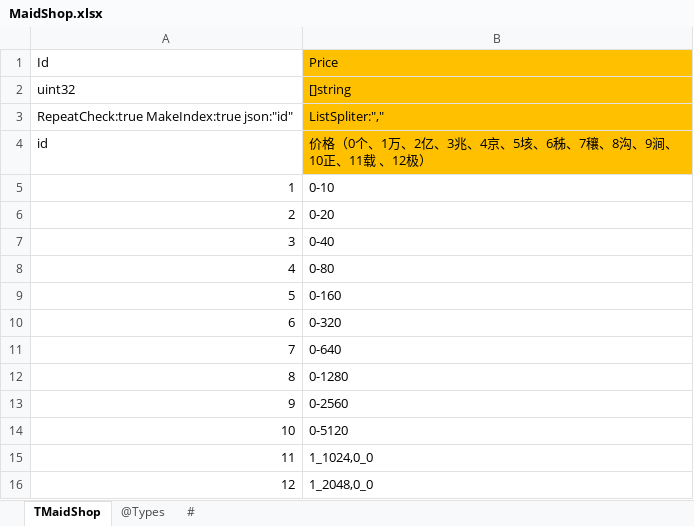
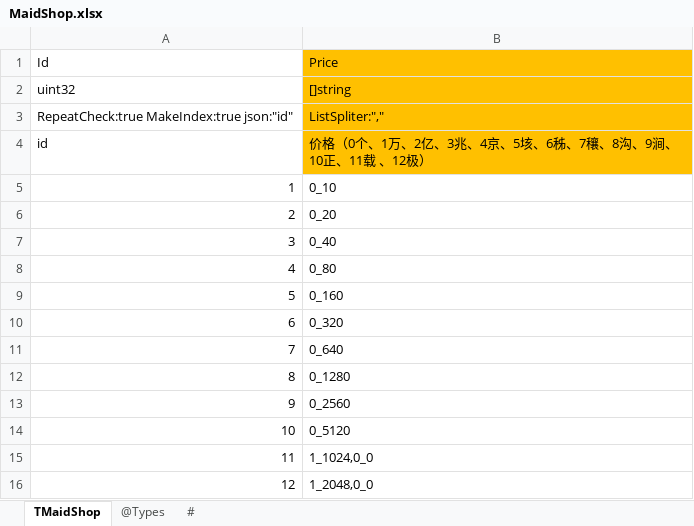
Before and after one commit to gaozhengshuang/familyfight, an Excel workbook: docs/excel/MaidShop.xlsx, sheet TMaidShop, drawn as a sheet; only a part is shown; values as stored, in another font and other column widths than the file's, no borders; the diff names each change by its address in the sheet, - before the commit and + after, or states it on an @@ line.

Commit message:
表格提交

```diff
--- a/docs/excel/MaidShop.xlsx (sheet TMaidShop)
+++ b/docs/excel/MaidShop.xlsx (sheet TMaidShop)
-B5 (Price): 0-10
+B5 (Price): 0_10
-B6 (Price): 0-20
+B6 (Price): 0_20
-B7 (Price): 0-40
+B7 (Price): 0_40
-B8 (Price): 0-80
+B8 (Price): 0_80
-B9 (Price): 0-160
+B9 (Price): 0_160
-B10 (Price): 0-320
+B10 (Price): 0_320
-B11 (Price): 0-640
+B11 (Price): 0_640
-B12 (Price): 0-1280
+B12 (Price): 0_1280
-B13 (Price): 0-2560
+B13 (Price): 0_2560
-B14 (Price): 0-5120
+B14 (Price): 0_5120
```
Also changed, not shown: sheet #.
